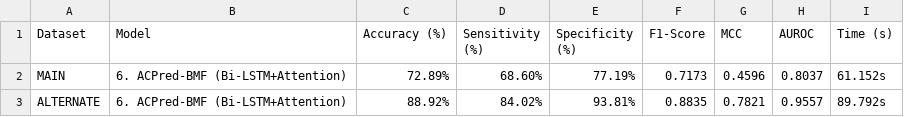
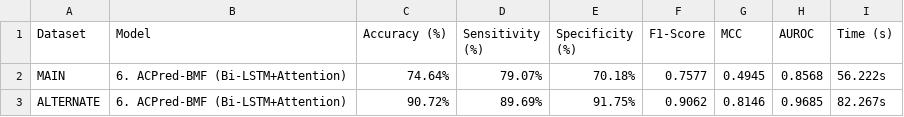
Before and after one commit to abhiramg-1108/ACP-Prediction-for-Targeted-Cancer-Therapy, a CSV file: acp_benchmark_results_with_dl.csv, drawn as a sheet.

```diff
--- a/acp_benchmark_results_with_dl.csv
+++ b/acp_benchmark_results_with_dl.csv
@@ -1,3 +1,3 @@
 Dataset,Model,Accuracy (%),Sensitivity (%),Specificity (%),F1-Score,MCC,AUROC,Time (s)
-MAIN,6. ACPred-BMF (Bi-LSTM+Attention),72.89%,68.60%,77.19%,0.7173,0.4596,0.8037,61.152s
-ALTERNATE,6. ACPred-BMF (Bi-LSTM+Attention),88.92%,84.02%,93.81%,0.8835,0.7821,0.9557,89.792s
+MAIN,6. ACPred-BMF (Bi-LSTM+Attention),74.64%,79.07%,70.18%,0.7577,0.4945,0.8568,56.222s
+ALTERNATE,6. ACPred-BMF (Bi-LSTM+Attention),90.72%,89.69%,91.75%,0.9062,0.8146,0.9685,82.267s
```
Also changed, not shown: 1 other file.
